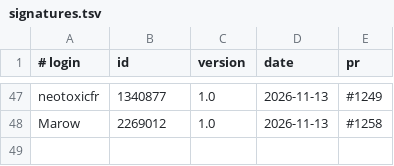
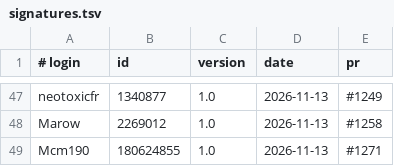
Before and after one commit to UCS-Care-Group/mailcraft, a TSV file: signatures.tsv, drawn as a sheet; only a part is shown, gaps mark what is left out.

```diff
--- a/signatures.tsv
+++ b/signatures.tsv
@@ -48 +48,2 @@ neotoxicfr	1340877	1.0	2026-11-13	#1249
 Marow	2269012	1.0	2026-11-13	#1258
+Mcm190	180624855	1.0	2026-11-13	#1271
```
